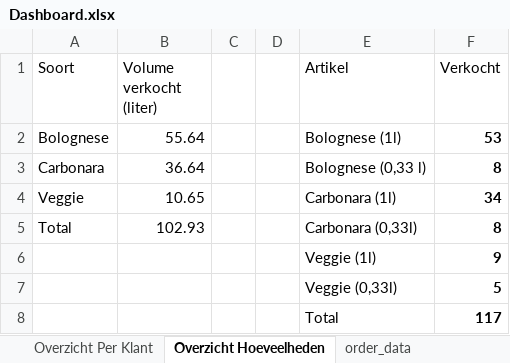
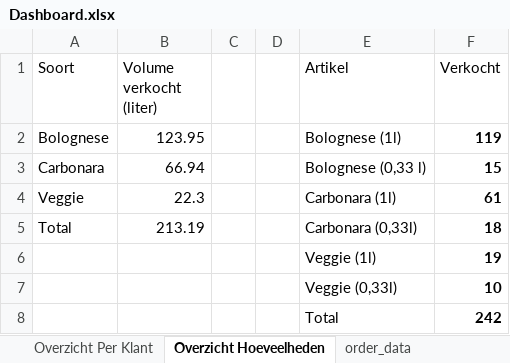
Before and after one commit to DrCasual/VoxMusicaWebshopReporting, an Excel workbook: Dashboard.xlsx, sheet Overzicht Hoeveelheden, drawn as a sheet; values as stored, in another font and other column widths than the file's, no borders; table styles not drawn; the diff names each change by its address in the sheet, - before the commit and + after, or states it on an @@ line.

```diff
--- a/Dashboard.xlsx (sheet Overzicht Hoeveelheden)
+++ b/Dashboard.xlsx (sheet Overzicht Hoeveelheden)
-B2 (Volume verkocht (liter)): 55.64
+B2 (Volume verkocht (liter)): 123.95
-F2 (Verkocht): 53
+F2 (Verkocht): 119
-B3 (Volume verkocht (liter)): 36.64
+B3 (Volume verkocht (liter)): 66.94
-F3 (Verkocht): 8
+F3 (Verkocht): 15
-B4 (Volume verkocht (liter)): 10.65
+B4 (Volume verkocht (liter)): 22.3
-F4 (Verkocht): 34
+F4 (Verkocht): 61
-B5 (Volume verkocht (liter)): 102.93
+B5 (Volume verkocht (liter)): 213.19
-F5 (Verkocht): 8
+F5 (Verkocht): 18
-F6 (Verkocht): 9
+F6 (Verkocht): 19
-F7 (Verkocht): 5
+F7 (Verkocht): 10
-F8 (Verkocht): 117
+F8 (Verkocht): 242
```
Also changed, not shown: sheet order_data, sheet Overzicht Per Klant, formulas that keep their value, charts or pictures, 2 other files.
